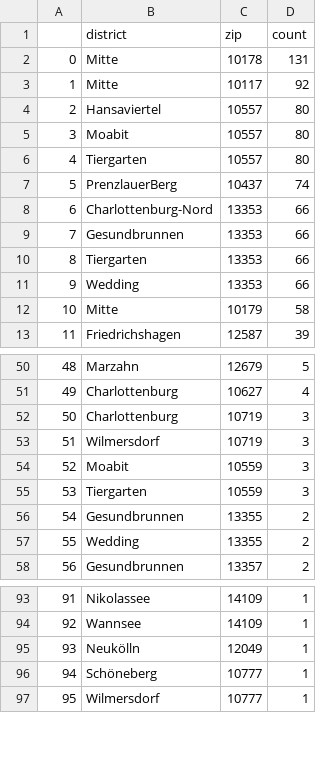
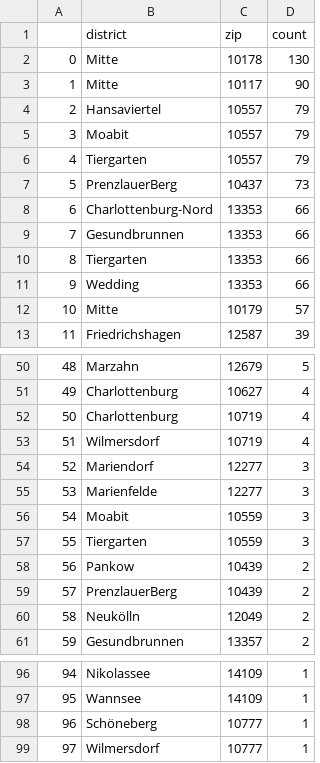
Before and after one commit to demodiff/berlin, a CSV file: data/stats-zips.csv, drawn as a sheet; only a part is shown, gaps mark what is left out; removed rows and columns are numbered as before the commit, all else as after; the diff covers the shown part only; the diff names each change by its address in the sheet, - before the commit and + after, or states it on an @@ line.

```diff
--- a/data/stats-zips.csv
+++ b/data/stats-zips.csv
-D2 (count): 131
+D2 (count): 130
-D3 (count): 92
+D3 (count): 90
-D4:D6 (count): 80
+D4:D6 (count): 79
-D7 (count): 74
+D7 (count): 73
-D12 (count): 58
+D12 (count): 57
@@ column A renumbered from row 30 down @@
-D52:D53 (count): 3
+D52:D53 (count): 4
+row 54: 52 | Mariendorf | 12277 | 3
+row 55: 53 | Marienfelde | 12277 | 3
-row 56: 54 | Gesundbrunnen | 13355 | 2
-row 57: 55 | Wedding | 13355 | 2
+row 58: 56 | Pankow | 10439 | 2
+row 59: 57 | PrenzlauerBerg | 10439 | 2
+row 60: 58 | Neukölln | 12049 | 2
-row 95: 93 | Neukölln | 12049 | 1
```
Also changed, not shown: 5 added rows, 5 removed rows and 8 edited cells elsewhere in this file, 1 other file.
